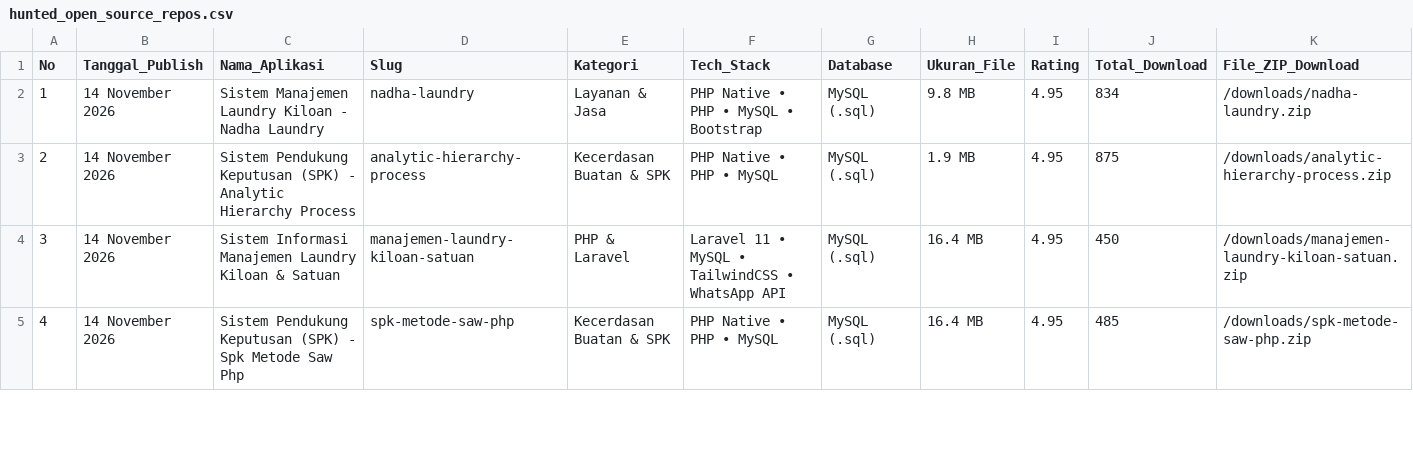
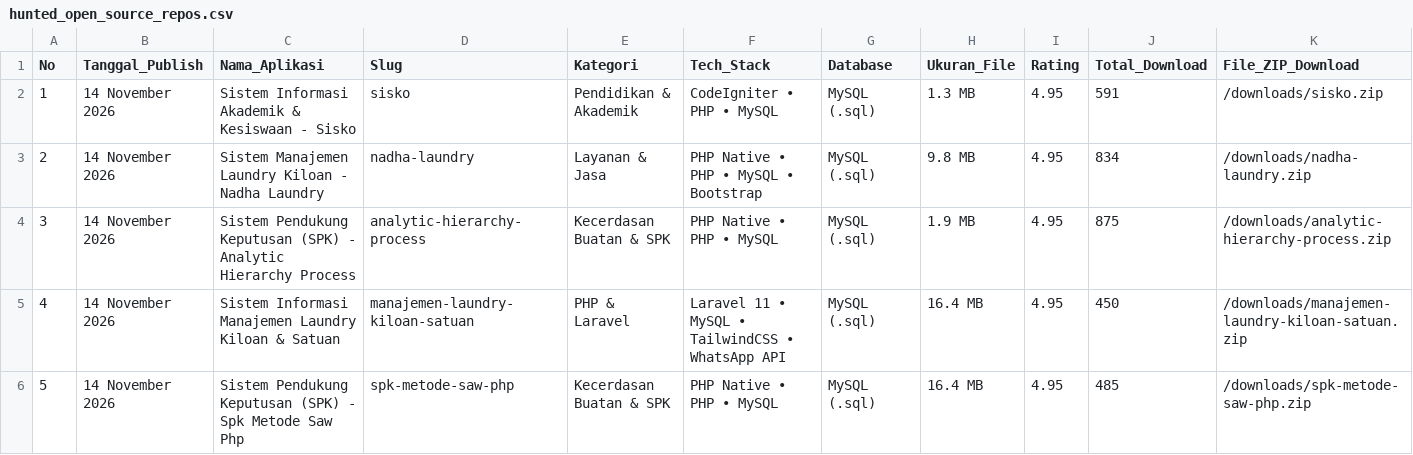
Before and after one commit to mfahmiq/LocaGo-Creative, a CSV file: public/downloads/hunted_open_source_repos.csv, drawn as a sheet; only a part is shown; addresses are those after the commit; rows hold the shown columns only; the diff names each change by its address in the sheet, - before the commit and + after, or states it on an @@ line.

Commit message:
feat(source-code): publish authentic Sistem Informasi Akademik & Kesiswaan - Sisko (1.3 MB) with full database

```diff
--- a/public/downloads/hunted_open_source_repos.csv
+++ b/public/downloads/hunted_open_source_repos.csv
+row 2: 1 | 14 November 2026 | Sistem Informasi Akademik & Kesiswaan - Sisko | sisko | Pendidikan & Akademik | CodeIgniter • PHP • MySQL | MySQL (.sql) | 1.3 MB | 4.95 | 591 | /downloads/sisko.zip
@@ column A (No) renumbered from row 3 down @@
```
Also changed, not shown: 6 other files.
